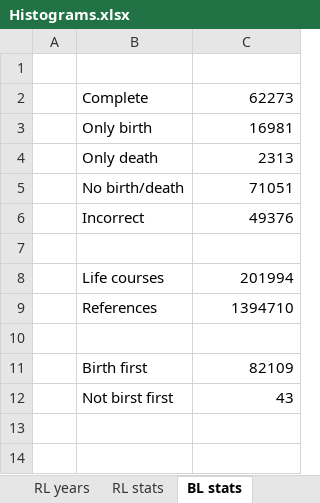
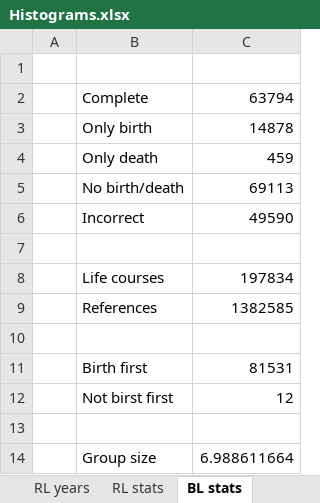
Before and after one commit to LiacsProjects/RecordLinkage, an Excel workbook: Unique Individuals/Histograms.xlsx, sheet BL stats, drawn as a sheet; values as stored, in another font and other column widths than the file's, no borders; the diff names each change by its address in the sheet, - before the commit and + after, or states it on an @@ line.

```diff
--- a/Unique Individuals/Histograms.xlsx (sheet BL stats)
+++ b/Unique Individuals/Histograms.xlsx (sheet BL stats)
-C2: 62273
+C2: 63794
-C3: 16981
+C3: 14878
-C4: 2313
+C4: 459
-C5: 71051
+C5: 69113
-C6: 49376
+C6: 49590
-C8: 201994
+C8: 197834
-C9: 1394710
+C9: 1382585
-C11: 82109
+C11: 81531
-C12: 43
+C12: 12
+row 13: (empty)
+row 14:  | Group size | 6.988611664
```
Also changed, not shown: sheet BL years, sheet BL hists, sheet Group size, sheet RL years, sheet RL hists, sheet RL stats, charts or pictures, 33 other files.
